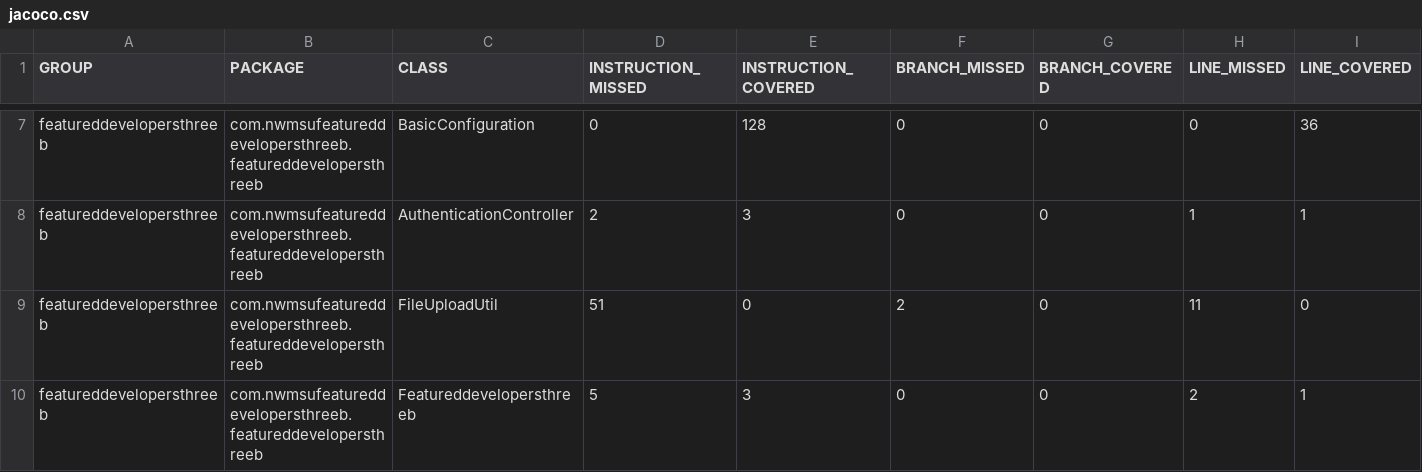
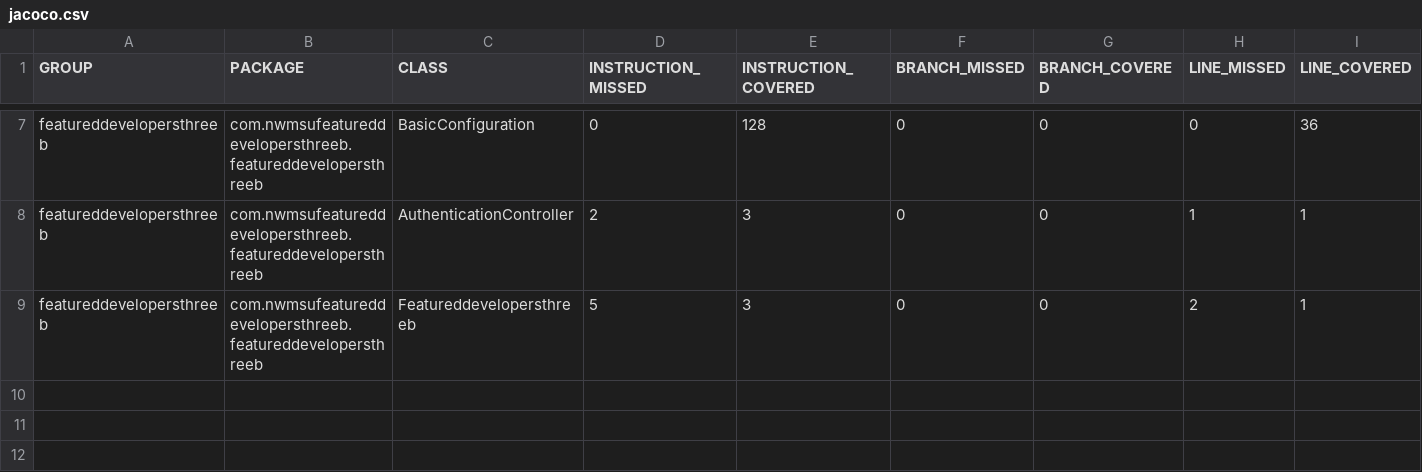
Before and after one commit to KeerthiMuli/Featured-Developer-ThreeB-Backend-, a CSV file: target/site/jacoco/jacoco.csv, drawn as a sheet; only a part is shown, gaps mark what is left out; rows hold the shown columns only; the diff names each change by its address in the sheet, - before the commit and + after, or states it on an @@ line.

```diff
--- a/target/site/jacoco/jacoco.csv
+++ b/target/site/jacoco/jacoco.csv
-row 9: featureddevelopersthreeb | com.nwmsufeatureddevelopersthreeb.featureddevelopersthreeb | FileUploadUtil | 51 | 0 | 2 | 0 | 11 | 0
```
Also changed, not shown: 5 other files.
